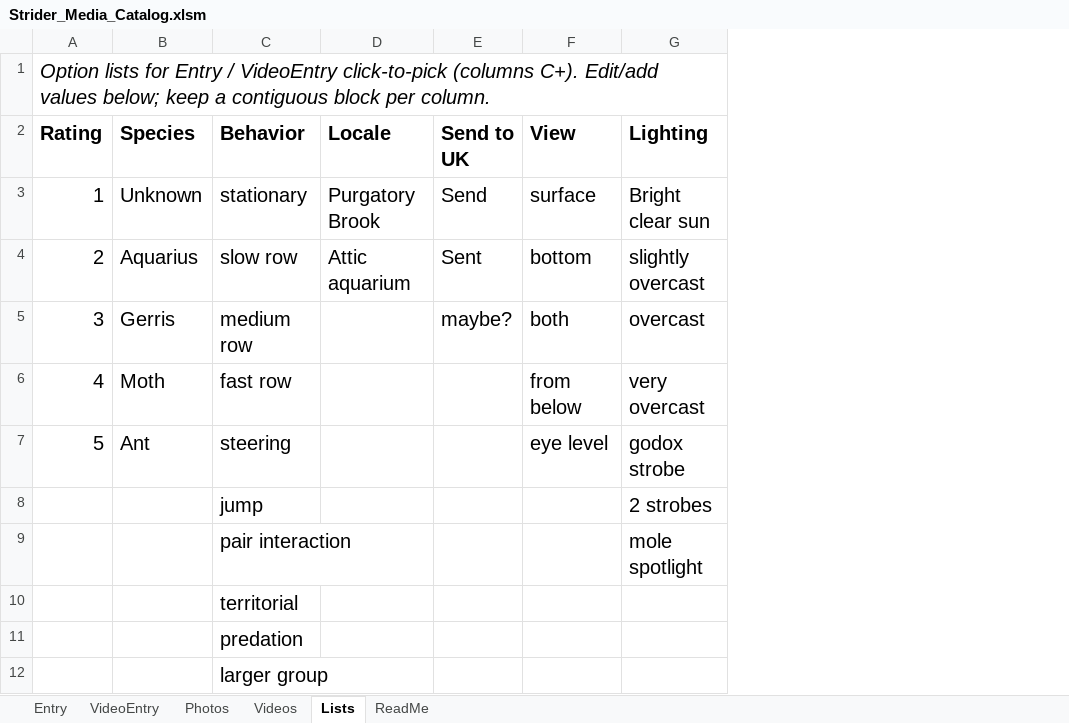
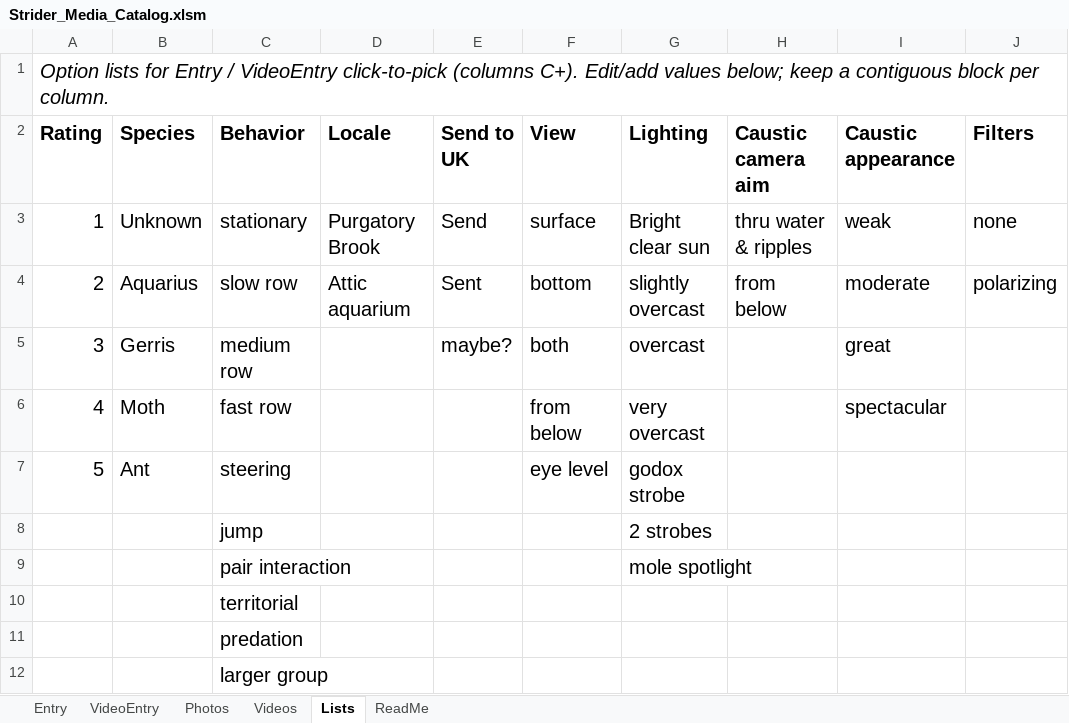
Before and after one commit to jimkobler2026/Striders, an Excel workbook: catalog/Strider_Media_Catalog.xlsm, sheet Lists, drawn as a sheet; values as stored, in another font and other column widths than the file's, no borders; the diff names each change by its address in the sheet, - before the commit and + after, or states it on an @@ line.

```diff
--- a/catalog/Strider_Media_Catalog.xlsm (sheet Lists)
+++ b/catalog/Strider_Media_Catalog.xlsm (sheet Lists)
+column H (Caustic camera aim), rows 3-4: thru water & ripples | from below
+column I (Caustic appearance), rows 3-6: weak | moderate | great | spectacular
+column J (Filters), rows 3-4: none | polarizing
```
Also changed, not shown: sheet Photos, sheet VideoEntry, sheet Entry, sheet Videos, formulas that keep their value, catalog/Strider_Media_Catalog_blank.xlsm, 10 other files.
